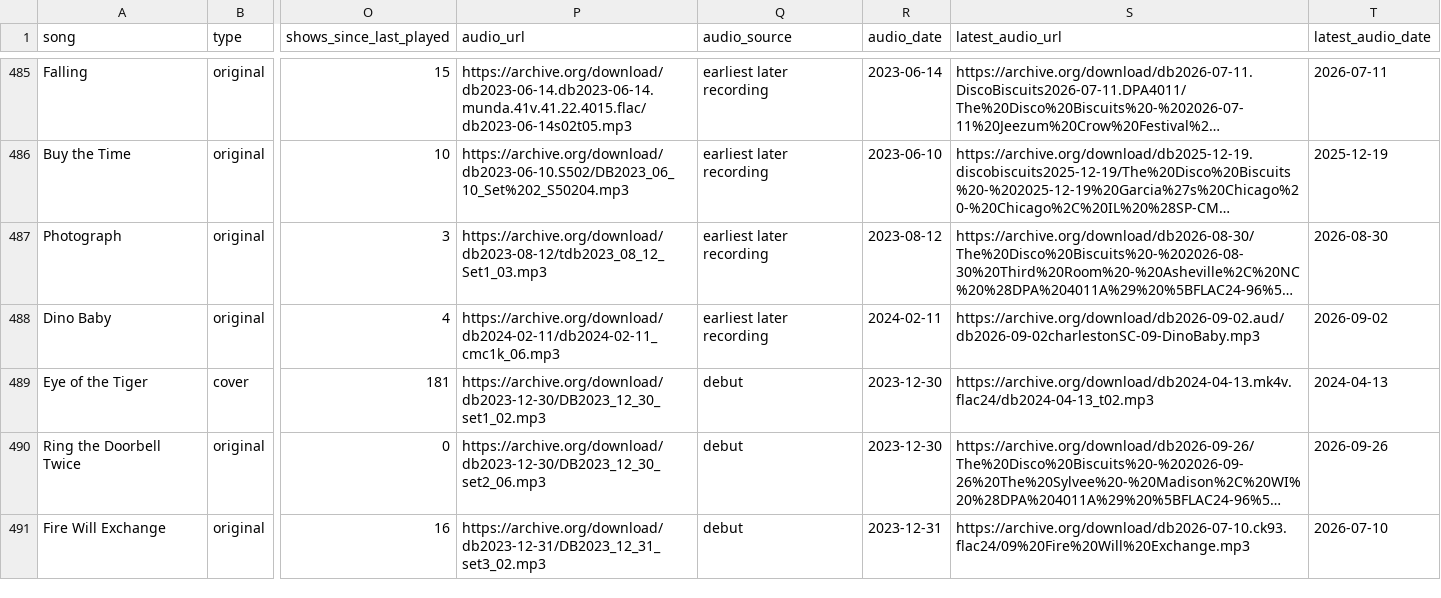
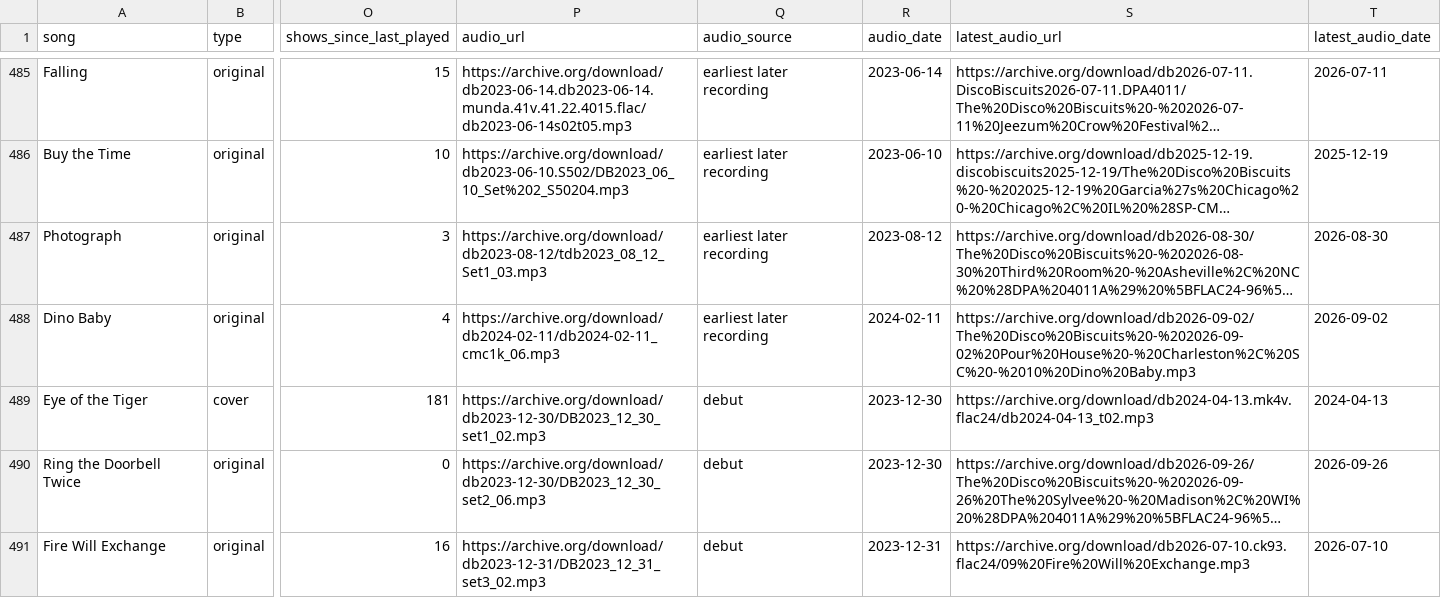
Before and after one commit to avdrav1/bisco-first-played, a CSV file: songs_first_played.csv, drawn as a sheet; only a part is shown, gaps mark what is left out; long unchanged cells end in …; the diff covers the shown part only; the diff names each change by its address in the sheet, - before the commit and + after, or states it on an @@ line.

Commit message:
Break archive.org download-count ties by identifier so rebuilds are deterministic

```diff
--- a/songs_first_played.csv
+++ b/songs_first_played.csv
-S488 (latest_audio_url): https://archive.org/download/db2026-09-02.aud/db2026-09-02charlestonSC-09-DinoBaby.mp3
+S488 (latest_audio_url): https://archive.org/download/db2026-09-02/The%20Disco%20Biscuits%20-%202026-09-02%20Pour%20House%20-%20Charleston%2C%20SC%20-%2010%20Dino%20Baby.mp3
```
Also changed, not shown: 28 edited cells elsewhere in this file, 2 other files.
